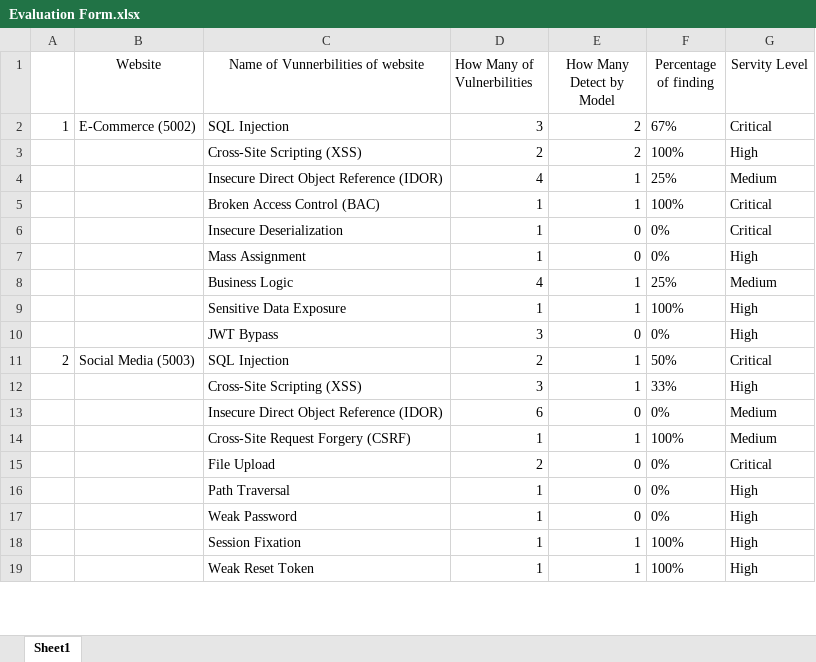
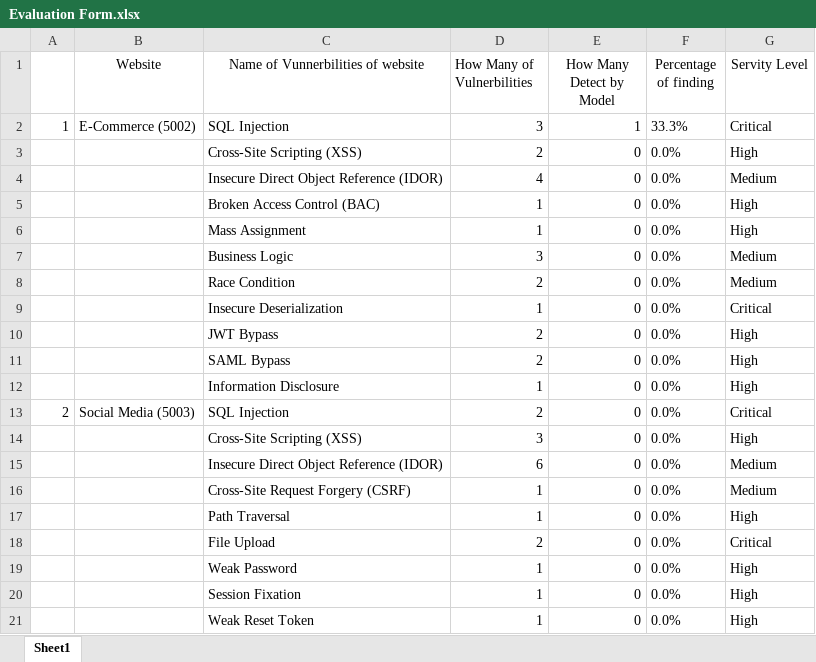
Before and after one commit to mine969/DRL-Agent-vul, an Excel workbook: research/results/Evaluation Form.xlsx, sheet Sheet1, drawn as a sheet; only a part is shown; values as stored, in another font and other column widths than the file's, no borders; removed rows and columns are numbered as before the commit, all else as after; the diff covers the shown part only; the diff names each change by its address in the sheet, - before the commit and + after, or states it on an @@ line.

```diff
--- a/research/results/Evaluation Form.xlsx (sheet Sheet1)
+++ b/research/results/Evaluation Form.xlsx (sheet Sheet1)
-E2 (How Many Detect by Model): 2
+E2 (How Many Detect by Model): 1
-F2 (Percentage of finding): 67%
+F2 (Percentage of finding): 33.3%
-E3 (How Many Detect by Model): 2
+E3 (How Many Detect by Model): 0
-F3 (Percentage of finding): 100%
+F3 (Percentage of finding): 0.0%
-E4 (How Many Detect by Model): 1
+E4 (How Many Detect by Model): 0
-F4 (Percentage of finding): 25%
+F4 (Percentage of finding): 0.0%
-row 5:  |  | Broken Access Control (BAC) | 1 | 1 | 100% | Critical
+row 5:  |  | Broken Access Control (BAC) | 1 | 0 | 0.0% | High
+row 6:  |  | Mass Assignment | 1 | 0 | 0.0% | High
+row 7:  |  | Business Logic | 3 | 0 | 0.0% | Medium
+row 8:  |  | Race Condition | 2 | 0 | 0.0% | Medium
-F9 (Percentage of finding): 0%
+F9 (Percentage of finding): 0.0%
+row 10:  |  | JWT Bypass | 2 | 0 | 0.0% | High
+row 11:  |  | SAML Bypass | 2 | 0 | 0.0% | High
-C12: Mass Assignment
+C12: Information Disclosure
-F12 (Percentage of finding): 0%
+F12 (Percentage of finding): 0.0%
-row 8:  |  | Business Logic | 4 | 1 | 25% | Medium
-row 9:  |  | Sensitive Data Exposure | 1 | 1 | 100% | High
-row 10:  |  | JWT Bypass | 3 | 0 | 0% | High
-E13:E14 (How Many Detect by Model): 1
+E13:E14 (How Many Detect by Model): 0
-F13 (Percentage of finding): 50%
+F13 (Percentage of finding): 0.0%
-F14 (Percentage of finding): 33%
+F14 (Percentage of finding): 0.0%
-F15 (Percentage of finding): 0%
+F15 (Percentage of finding): 0.0%
-E16 (How Many Detect by Model): 1
+E16 (How Many Detect by Model): 0
-F16 (Percentage of finding): 100%
+F16 (Percentage of finding): 0.0%
-row 15:  |  | File Upload | 2 | 0 | 0% | Critical
-F17 (Percentage of finding): 0%
+F17 (Percentage of finding): 0.0%
+row 18:  |  | File Upload | 2 | 0 | 0.0% | Critical
-F19 (Percentage of finding): 0%
+F19 (Percentage of finding): 0.0%
-E20:E21 (How Many Detect by Model): 1
+E20:E21 (How Many Detect by Model): 0
-F20:F21 (Percentage of finding): 100%
+F20:F21 (Percentage of finding): 0.0%
```
Also changed, not shown: 4 added rows, 3 removed rows and 17 edited cells elsewhere in this sheet, 37 other files.
